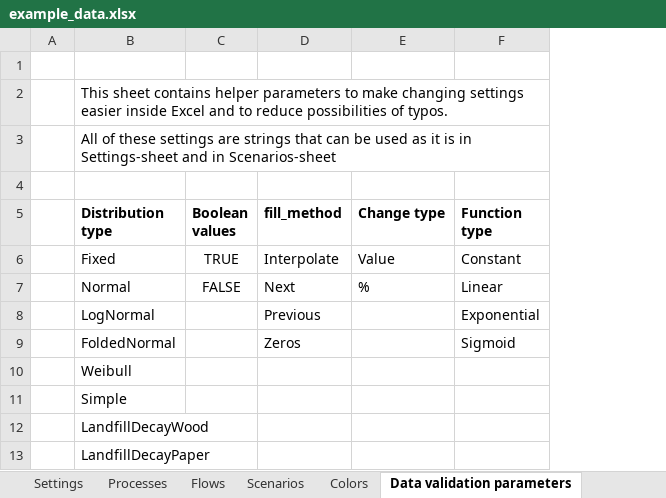
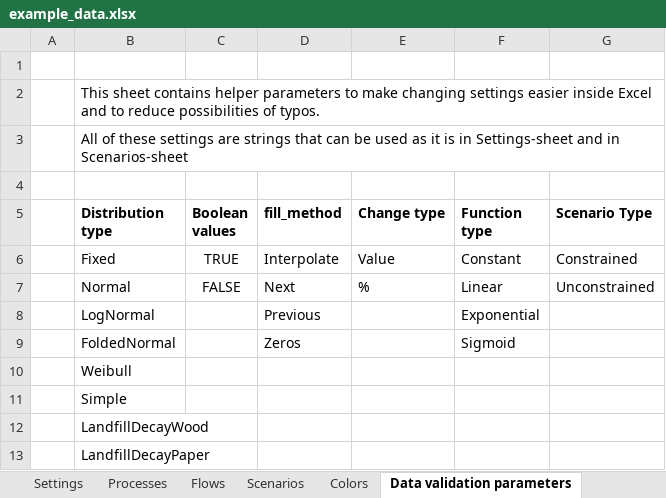
Before and after one commit to EuropeanForestInstitute/aiphoria, an Excel workbook: data/example_data.xlsx, sheet Data validation parameters, drawn as a sheet; values as stored, in another font and other column widths than the file's, no borders; the diff names each change by its address in the sheet, - before the commit and + after, or states it on an @@ line.

Commit message:
Updated: - Updated example_data.xlsx to include parameter scenario_type with data validation - Updated example.ipynb
Added:
- Added logging using the logger in FlowModifierSolver.py
- Added colors to logger.py depending on level of logging ("info"=green, "error"=red, "debug"=red)

```diff
--- a/data/example_data.xlsx (sheet Data validation parameters)
+++ b/data/example_data.xlsx (sheet Data validation parameters)
+column G (Scenario Type), rows 6-7: Constrained | Unconstrained
```
Also changed, not shown: sheet Settings, 3 other files.
